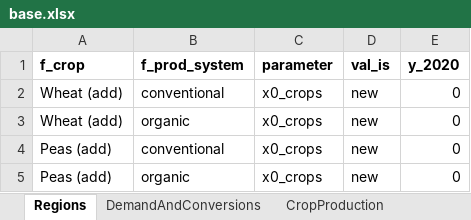
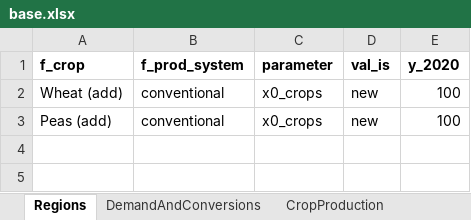
Before and after one commit to wanecek/eitm01-scenarios, an Excel workbook: base.xlsx, sheet Regions, drawn as a sheet; values as stored, in another font and other column widths than the file's, no borders; removed rows and columns are numbered as before the commit, all else as after; the diff names each change by its address in the sheet, - before the commit and + after, or states it on an @@ line.

```diff
--- a/base.xlsx (sheet Regions)
+++ b/base.xlsx (sheet Regions)
-E2 (y_2020): 0
+E2 (y_2020): 100
-row 3: Wheat (add) | organic | x0_crops | new | 0
-E3 (y_2020): 0
+E3 (y_2020): 100
-row 5: Peas (add) | organic | x0_crops | new | 0
```
Also changed, not shown: sheet CattleHerd, sheet DemandAndConversions.
